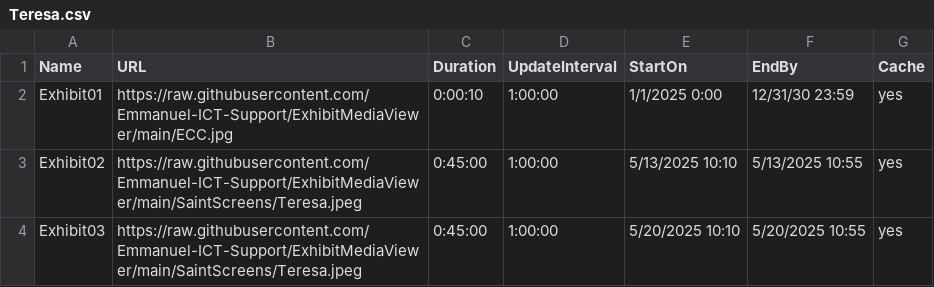
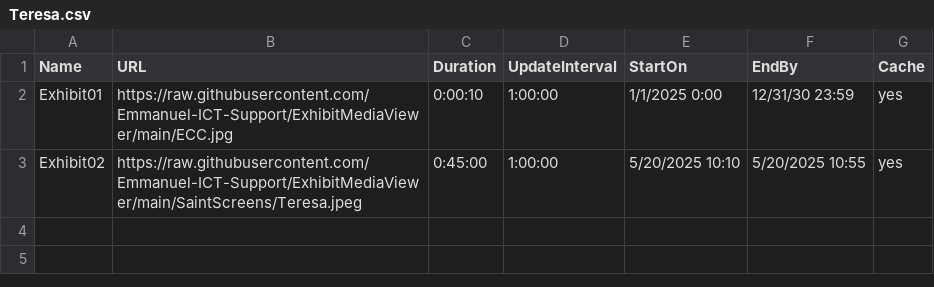
Before and after one commit to Emmanuel-ICT-Support/ExhibitMediaViewer, a CSV file: Playlists/Teresa.csv, drawn as a sheet.

Commit message:
Update Teresa.csv

```diff
--- a/Playlists/Teresa.csv
+++ b/Playlists/Teresa.csv
@@ -2,3 +2,2 @@ Name,URL,Duration,UpdateInterval,StartOn,EndBy,Cache
 Exhibit01,https://raw.githubusercontent.com/Emmanuel-ICT-Support/ExhibitMediaViewer/main/ECC.jpg,0:00:10,1:00:00,1/1/2025 0:00,12/31/30 23:59,yes
-Exhibit02,https://raw.githubusercontent.com/Emmanuel-ICT-Support/ExhibitMediaViewer/main/SaintScreens/Teresa.jpeg,0:45:00,1:00:00,5/13/2025 10:10,5/13/2025 10:55,yes
-Exhibit03,https://raw.githubusercontent.com/Emmanuel-ICT-Support/ExhibitMediaViewer/main/SaintScreens/Teresa.jpeg,0:45:00,1:00:00,5/20/2025 10:10,5/20/2025 10:55,yes
+Exhibit02,https://raw.githubusercontent.com/Emmanuel-ICT-Support/ExhibitMediaViewer/main/SaintScreens/Teresa.jpeg,0:45:00,1:00:00,5/20/2025 10:10,5/20/2025 10:55,yes
```
